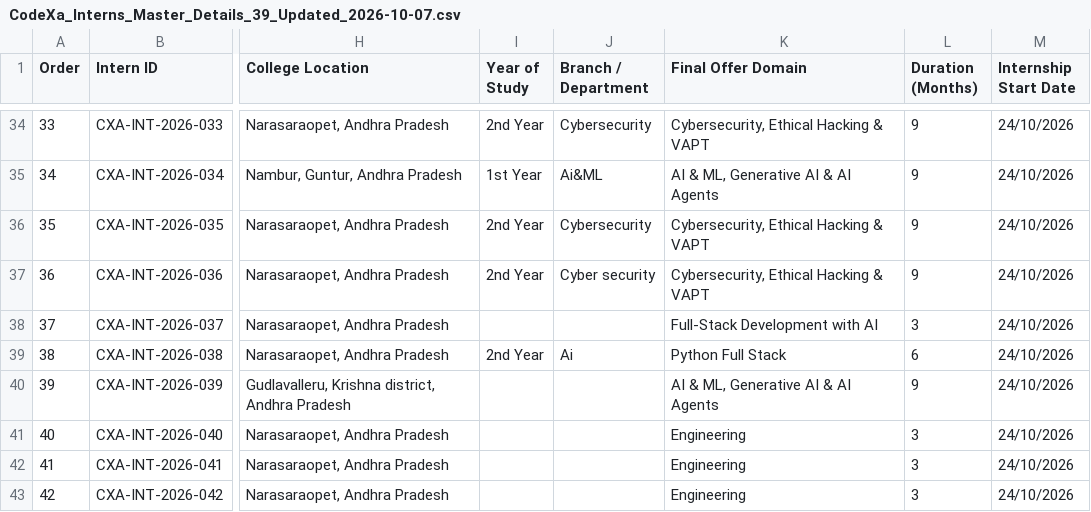
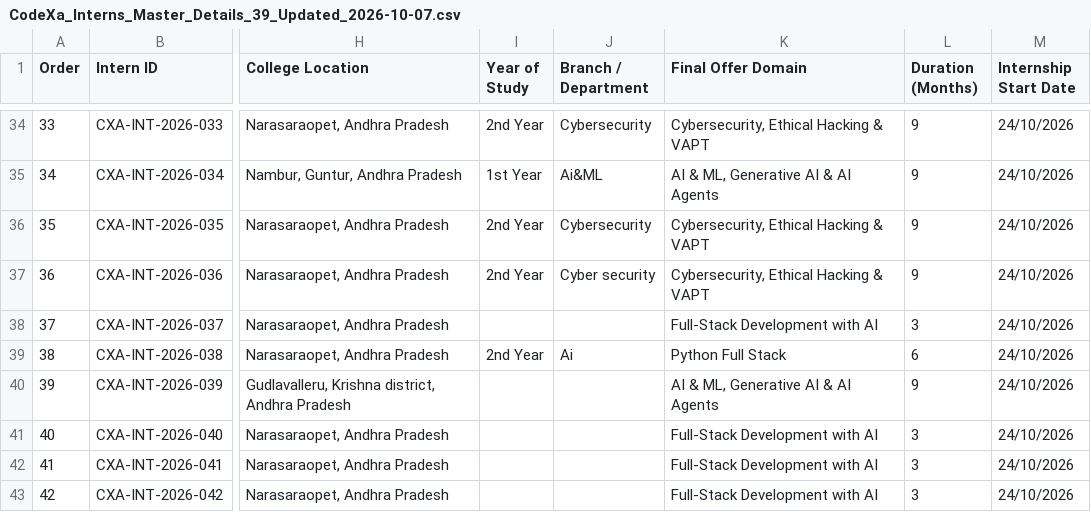
Before and after one commit to ashuchinthapalli390-max/codexa-portfolio, a CSV file: CodeXa_Interns_Master_Details_39_Updated_2026-10-07.csv, drawn as a sheet; only a part is shown, gaps mark what is left out; the diff names each change by its address in the sheet, - before the commit and + after, or states it on an @@ line.

Commit message:
feat(interns): assign Full-Stack Development with AI domain to interns 040, 041, 042

```diff
--- a/CodeXa_Interns_Master_Details_39_Updated_2026-10-07.csv
+++ b/CodeXa_Interns_Master_Details_39_Updated_2026-10-07.csv
-K41:K43 (Final Offer Domain): Engineering
+K41:K43 (Final Offer Domain): Full-Stack Development with AI
```
Also changed, not shown: 1 other file.
